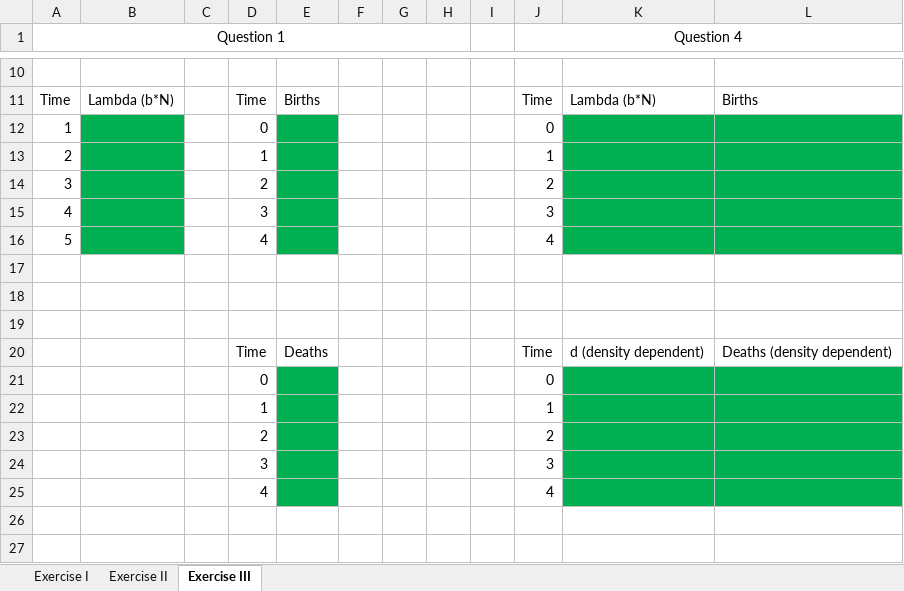
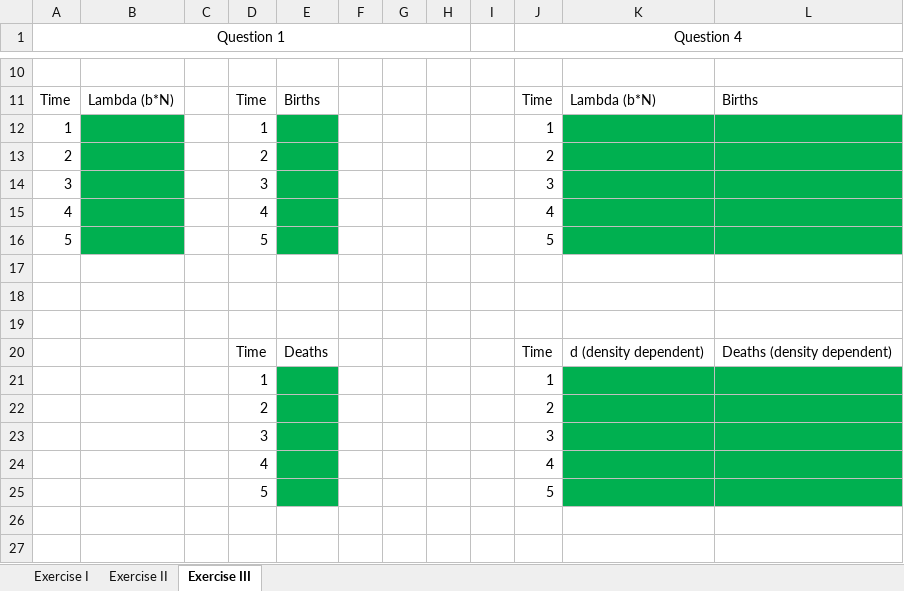
Before and after one commit to rbchan/applied-popdy, an Excel workbook: labs/extinction/extinction-lab.xlsx, sheet Exercise III, drawn as a sheet; only a part is shown, gaps mark what is left out; values as stored, in another font and other column widths than the file's, no borders; removed rows and columns are numbered as before the commit, all else as after; the diff names each change by its address in the sheet, - before the commit and + after, or states it on an @@ line.

Commit message:
extinction lab

```diff
--- a/labs/extinction/extinction-lab.xlsx (sheet Exercise III)
+++ b/labs/extinction/extinction-lab.xlsx (sheet Exercise III)
-row 12: 1 |  |  | 0 |  |  |  |  |  | 0
-A12 (Question 1): 2
+A12 (Question 1): 1
-A13 (Question 1): 3
+A13 (Question 1): 2
-A14 (Question 1): 4
+A14 (Question 1): 3
-A15 (Question 1): 5
+A15 (Question 1): 4
+row 16: 5 |  |  | 5 |  |  |  |  |  | 5
-row 21:  |  |  | 0 |  |  |  |  |  | 0
+row 25:  |  |  | 5 |  |  |  |  |  | 5
```
Also changed, not shown: 2 other files.
